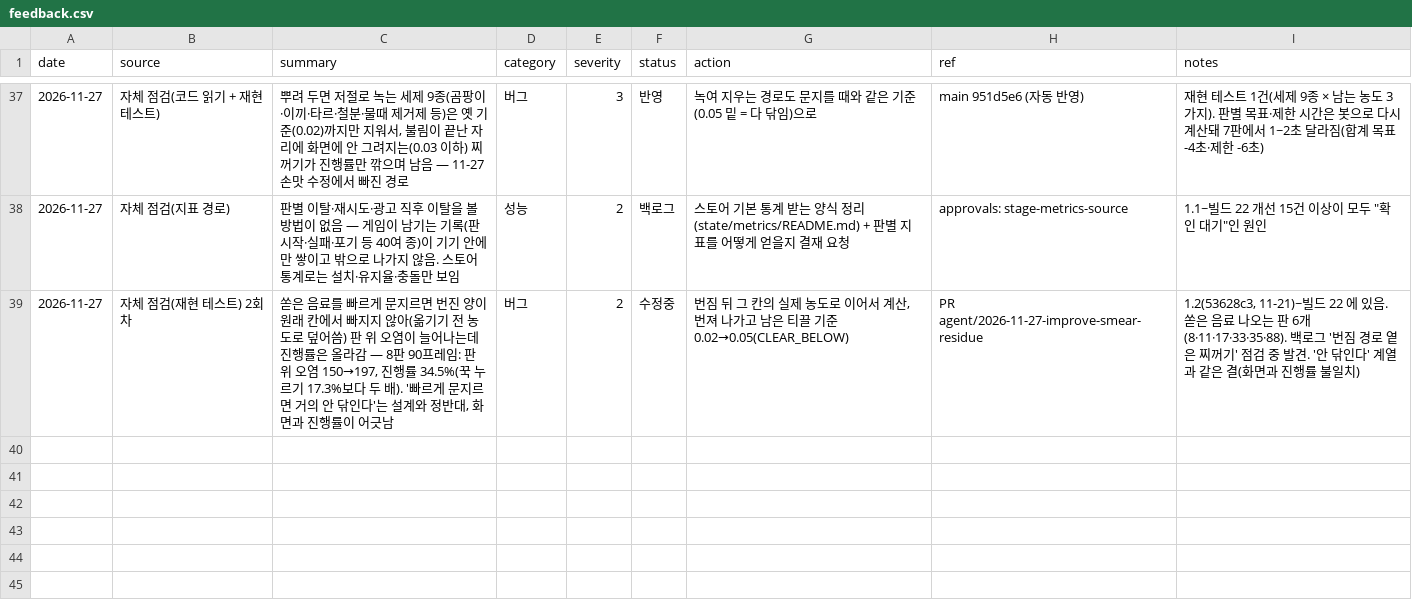
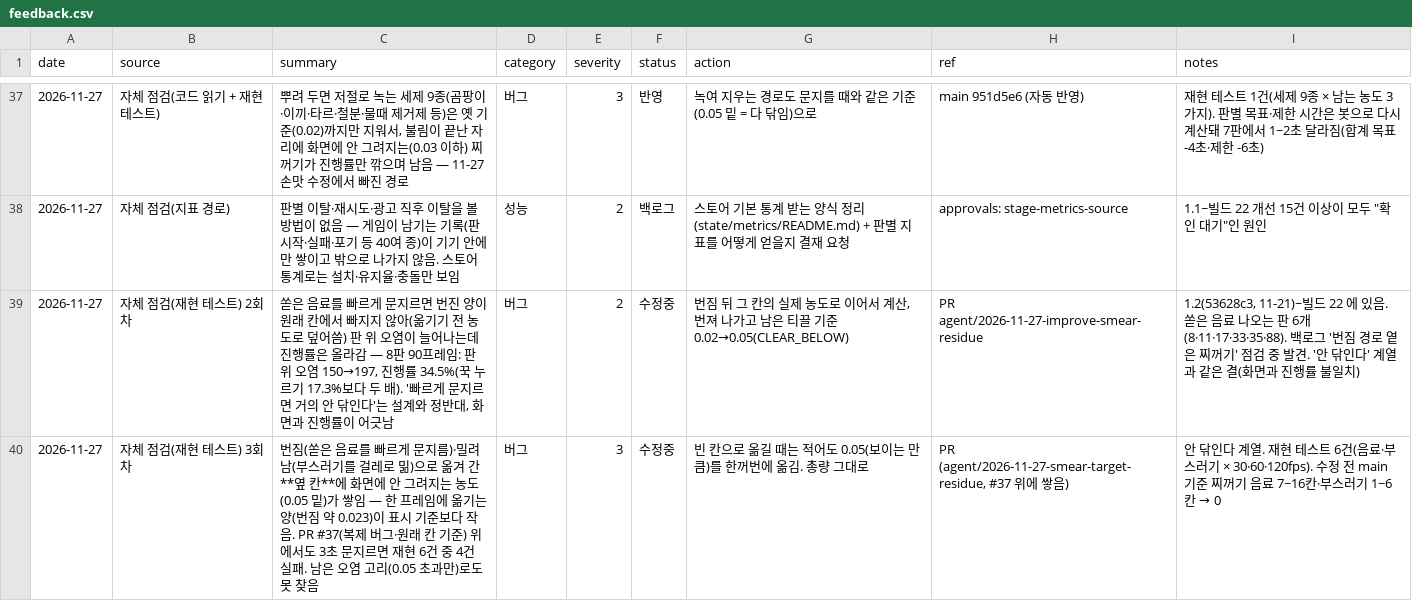
Before and after one commit to parksang-jun/Cleaningday, a CSV file: ops/agent/state/feedback.csv, drawn as a sheet; only a part is shown, gaps mark what is left out.

```diff
--- a/ops/agent/state/feedback.csv
+++ b/ops/agent/state/feedback.csv
@@ -39 +39,2 @@ date,source,summary,category,severity,status,action,ref,notes
 2026-11-27,자체 점검(재현 테스트) 2회차,"쏟은 음료를 빠르게 문지르면 번진 양이 원래 칸에서 빠지지 않아(옮기기 전 농도로 덮어씀) 판 위 오염이 늘어나는데 진행률은 올라감 — 8판 90프레임: 판 위 오염 150→197, 진행률 34.5%(꾹 누르기 17.3%보다 두 배). '빠르게 문지르면 거의 안 닦인다'는 설계와 정반대, 화면과 진행률이 어긋남",버그,2,수정중,"번짐 뒤 그 칸의 실제 농도로 이어서 계산, 번져 나가고 남은 티끌 기준 0.02→0.05(CLEAR_BELOW)","PR agent/2026-11-27-improve-smear-residue","1.2(53628c3, 11-21)~빌드 22 에 있음. 쏟은 음료 나오는 판 6개(8·11·17·33·35·88). 백로그 '번짐 경로 옅은 찌꺼기' 점검 중 발견. '안 닦인다' 계열과 같은 결(화면과 진행률 불일치)"
+2026-11-27,자체 점검(재현 테스트) 3회차,"번짐(쏟은 음료를 빠르게 문지름)·밀려남(부스러기를 걸레로 밂)으로 옮겨 간 **옆 칸**에 화면에 안 그려지는 농도(0.05 밑)가 쌓임 — 한 프레임에 옮기는 양(번짐 약 0.023)이 표시 기준보다 작음. PR #37(복제 버그·원래 칸 기준) 위에서도 3초 문지르면 재현 6건 중 4건 실패. 남은 오염 고리(0.05 초과만)로도 못 찾음",버그,3,수정중,"빈 칸으로 옮길 때는 적어도 0.05(보이는 만큼)를 한꺼번에 옮김. 총량 그대로","PR (agent/2026-11-27-smear-target-residue, #37 위에 쌓음)","안 닦인다 계열. 재현 테스트 6건(음료·부스러기 × 30·60·120fps). 수정 전 main 기준 찌꺼기 음료 7~16칸·부스러기 1~6칸 → 0"
```
Also changed, not shown: 5 other files.
